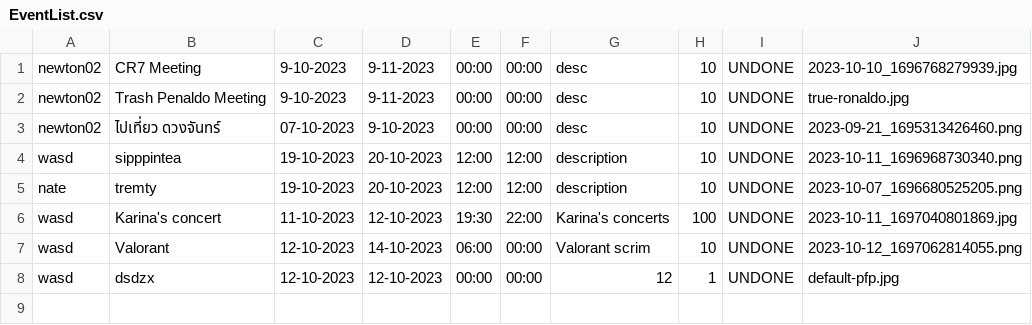
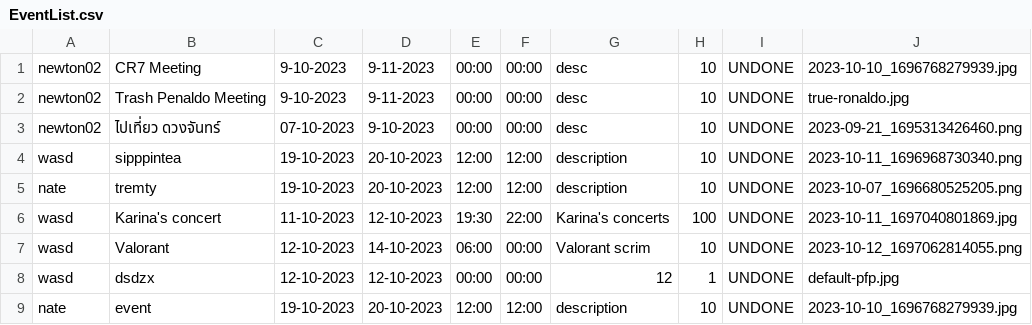
Before and after one commit to GustPK/TofuEvent, a CSV file: data/EventList.csv, drawn as a sheet.

```diff
--- a/data/EventList.csv
+++ b/data/EventList.csv
@@ -8 +8,2 @@ wasd,Valorant,12-10-2023,14-10-2023,06:00,00:00,Valorant scrim,10,UNDONE,2023-10
 wasd,dsdzx,12-10-2023,12-10-2023,00:00,00:00,12,1,UNDONE,default-pfp.jpg
+nate,event,19-10-2023,20-10-2023,12:00,12:00,description,10,UNDONE,2023-10-10_1696768279939.jpg
```
Also changed, not shown: data/schedule.csv, 5 other files.
